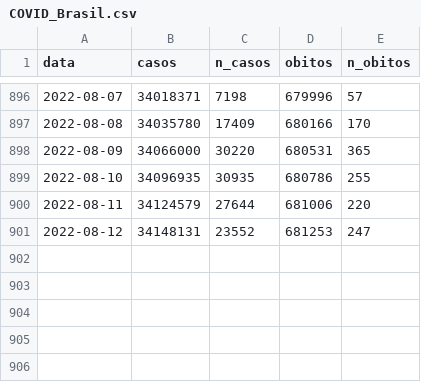
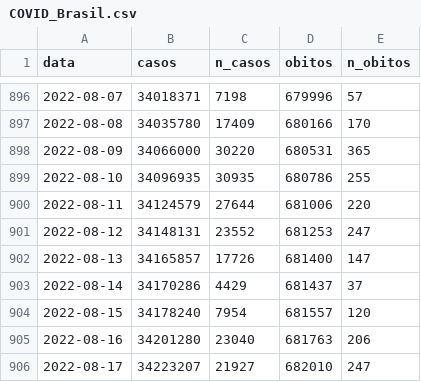
Before and after one commit to jsppimentel/Shinyapp_COVID19, a CSV file: COVID_Brasil.csv, drawn as a sheet; only a part is shown, gaps mark what is left out.

```diff
--- a/COVID_Brasil.csv
+++ b/COVID_Brasil.csv
@@ -901 +901,6 @@
 "2022-08-12",34148131,23552,681253,247
+"2022-08-13",34165857,17726,681400,147
+"2022-08-14",34170286,4429,681437,37
+"2022-08-15",34178240,7954,681557,120
+"2022-08-16",34201280,23040,681763,206
+"2022-08-17",34223207,21927,682010,247
```
Also changed, not shown: COVID_BA.csv, COVID_BA_Mun.csv, 3 other files.
